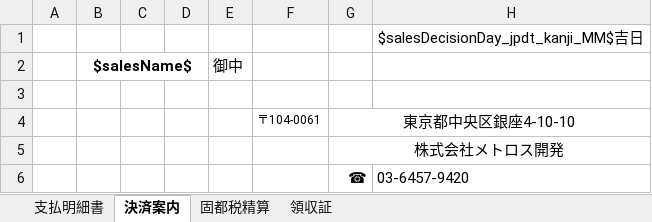
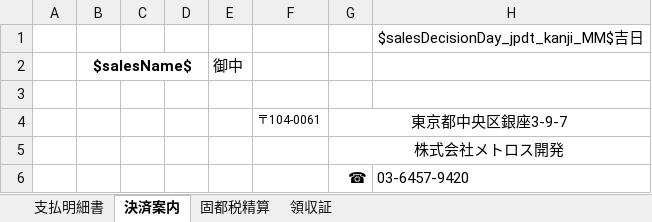
Before and after one commit to wavesyncjp/kbs_backend, an Excel workbook: template/売却決済案内.xlsx, sheet 決済案内, drawn as a sheet; only a part is shown; values as stored, in another font and other column widths than the file's, no borders; the diff names each change by its address in the sheet, - before the commit and + after, or states it on an @@ line.

```diff
--- a/template/売却決済案内.xlsx (sheet 決済案内)
+++ b/template/売却決済案内.xlsx (sheet 決済案内)
-G4: 東京都中央区銀座4-10-10
+G4: 東京都中央区銀座3-9-7
```
Also changed, not shown: sheet 領収証, template/取引成立台帳.xlsx, template/取引成立台帳（賃貸）.xlsx, 1 other file.
